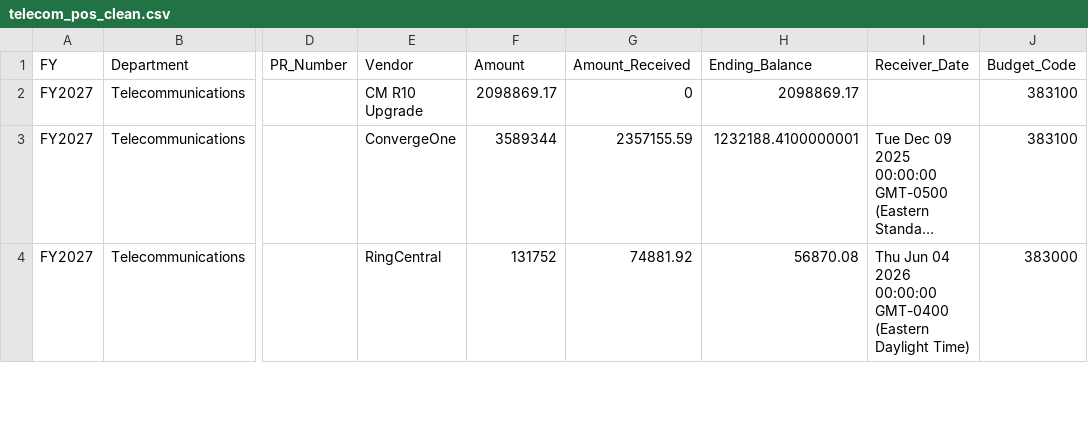
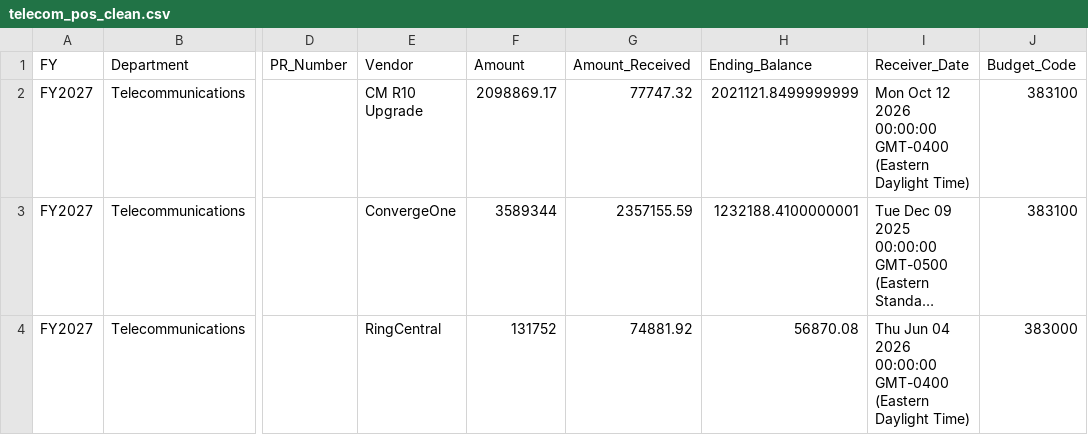
Before and after one commit to Tejesh18/vcu-finance-dashboard, a CSV file: data/telecom_pos_clean.csv, drawn as a sheet; only a part is shown, gaps mark what is left out; long unchanged cells end in …; the diff names each change by its address in the sheet, - before the commit and + after, or states it on an @@ line.

Commit message:
Automated data refresh: telecom_pos_clean.csv

```diff
--- a/data/telecom_pos_clean.csv
+++ b/data/telecom_pos_clean.csv
-G2 (Amount_Received): 0
+G2 (Amount_Received): 77747.32
-H2 (Ending_Balance): 2098869.17
+H2 (Ending_Balance): 2021121.8499999999
-I2 (Receiver_Date): (empty)
+I2 (Receiver_Date): Mon Oct 12 2026 00:00:00 GMT-0400 (Eastern Daylight Time)
```
